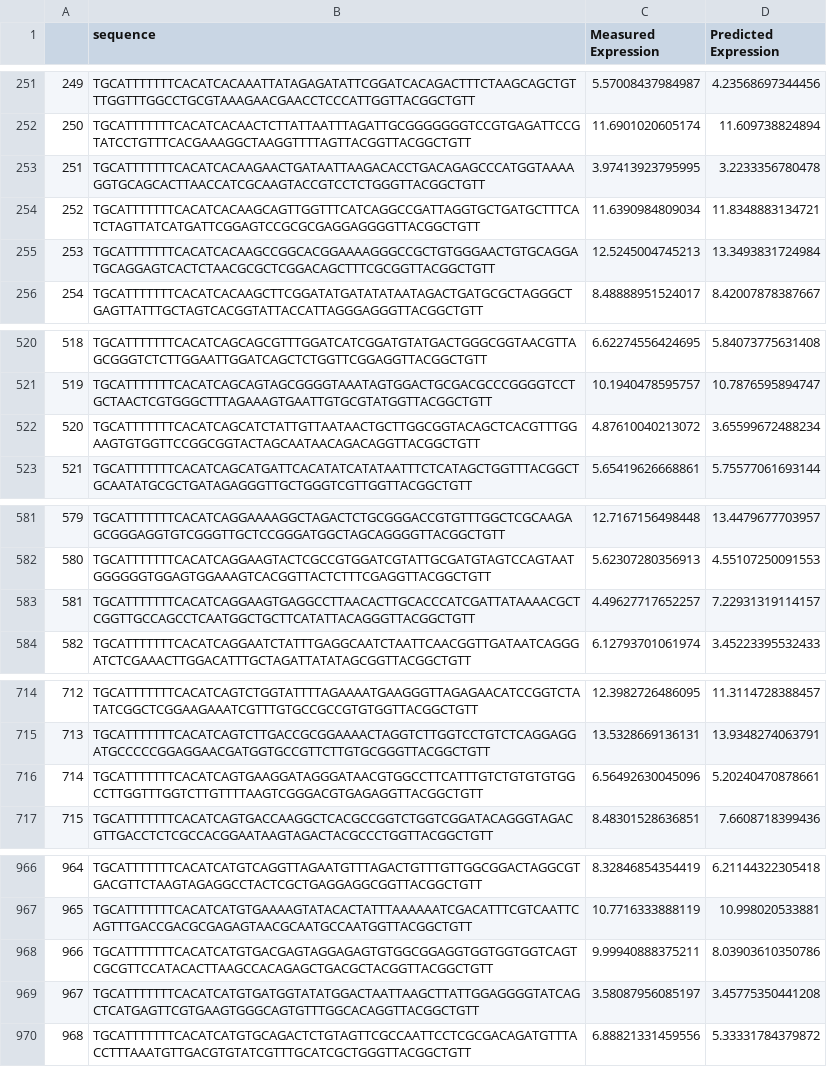
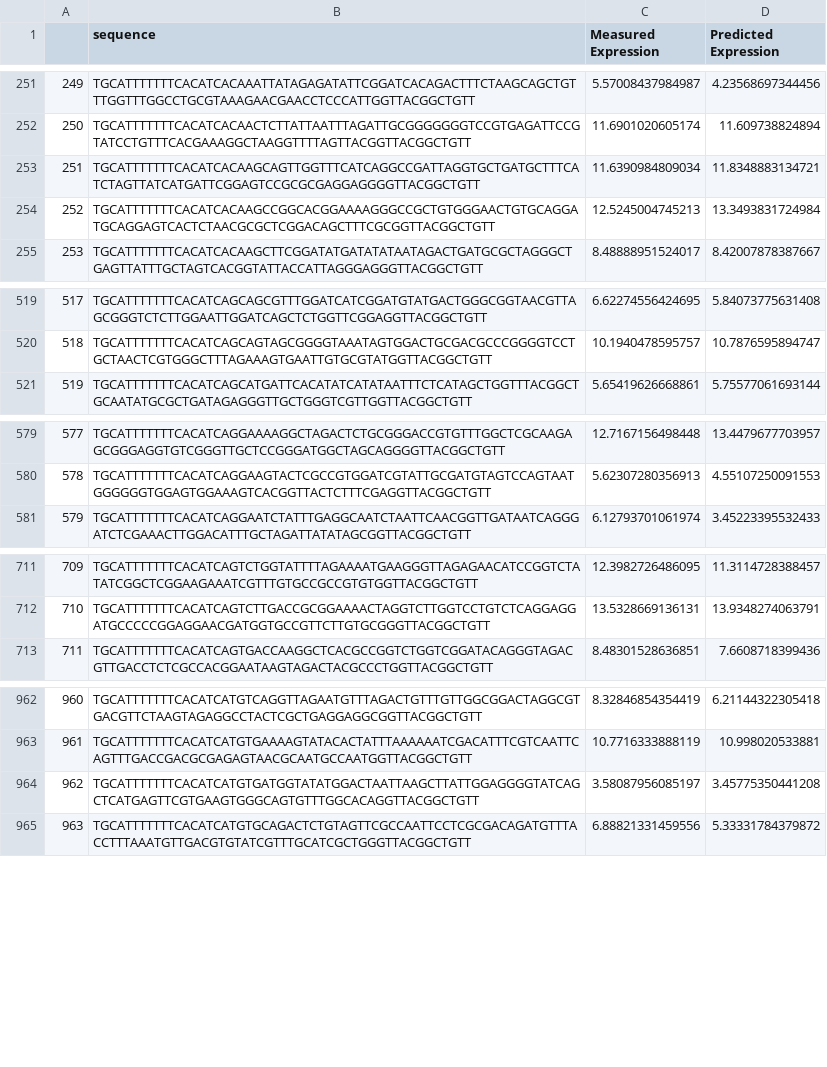
Before and after one commit to 1edv/evolution, a CSV file: manuscript_code/model/reproduce_test_data_performance/Random_defined.csv, drawn as a sheet; only a part is shown, gaps mark what is left out; removed rows and columns are numbered as before the commit, all else as after; the diff covers the shown part only; the diff names each change by its address in the sheet, - before the commit and + after, or states it on an @@ line.

Commit message:
reprodue_test_data_performance updated

```diff
--- a/manuscript_code/model/reproduce_test_data_performance/Random_defined.csv
+++ b/manuscript_code/model/reproduce_test_data_performance/Random_defined.csv
-row 253: 251 | TGCATTTTTTTCACATCACAAGAACTGATAATTAAGACACCTGACAGAGCCCATGGTAAAAGGTGCAGCACTTAACCATCGCAAGTACCGTCCTCTGGGTTACGGCTGTT | 3.97413923795995 | 3.2233356780478
@@ column A renumbered from row 253 down @@
-row 522: 520 | TGCATTTTTTTCACATCAGCATCTATTGTTAATAACTGCTTGGCGGTACAGCTCACGTTTGGAAGTGTGGTTCCGGCGGTACTAGCAATAACAGACAGGTTACGGCTGTT | 4.87610040213072 | 3.65599672488234
-row 583: 581 | TGCATTTTTTTCACATCAGGAAGTGAGGCCTTAACACTTGCACCCATCGATTATAAAACGCTCGGTTGCCAGCCTCAATGGCTGCTTCATATTACAGGGTTACGGCTGTT | 4.49627717652257 | 7.22931319114157
-row 716: 714 | TGCATTTTTTTCACATCAGTGAAGGATAGGGATAACGTGGCCTTCATTTGTCTGTGTGTGGCCTTGGTTTGGTCTTGTTTTAAGTCGGGACGTGAGAGGTTACGGCTGTT | 6.56492630045096 | 5.20240470878661
-row 968: 966 | TGCATTTTTTTCACATCATGTGACGAGTAGGAGAGTGTGGCGGAGGTGGTGGTGGTCAGTCGCGTTCCATACACTTAAGCCACAGAGCTGACGCTACGGTTACGGCTGTT | 9.99940888375211 | 8.03903610350786
```
Also changed, not shown: 19 removed rows elsewhere in this file, 5 other files.
